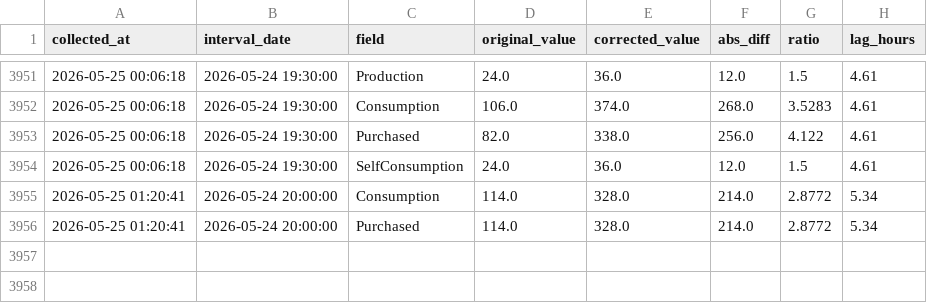
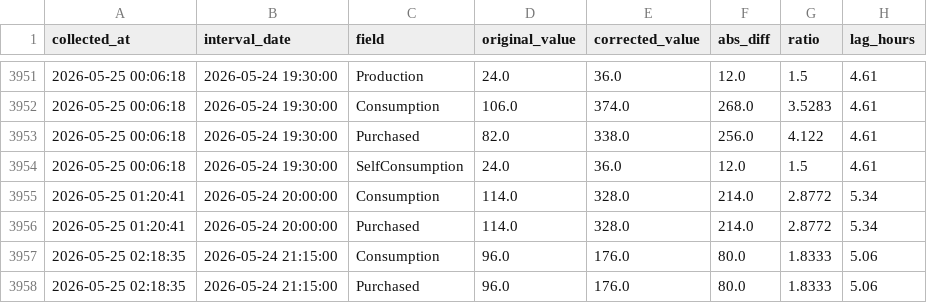
Before and after one commit to allison-dzubak/solar-data, a CSV file: corrections_log.csv, drawn as a sheet; only a part is shown, gaps mark what is left out.

```diff
--- a/corrections_log.csv
+++ b/corrections_log.csv
@@ -3956 +3956,3 @@ collected_at,interval_date,field,original_value,corrected_value,abs_diff,ratio,l
 2026-05-25 01:20:41,2026-05-24 20:00:00,Purchased,114.0,328.0,214.0,2.8772,5.34
+2026-05-25 02:18:35,2026-05-24 21:15:00,Consumption,96.0,176.0,80.0,1.8333,5.06
+2026-05-25 02:18:35,2026-05-24 21:15:00,Purchased,96.0,176.0,80.0,1.8333,5.06
```
Also changed, not shown: 1 other file.
